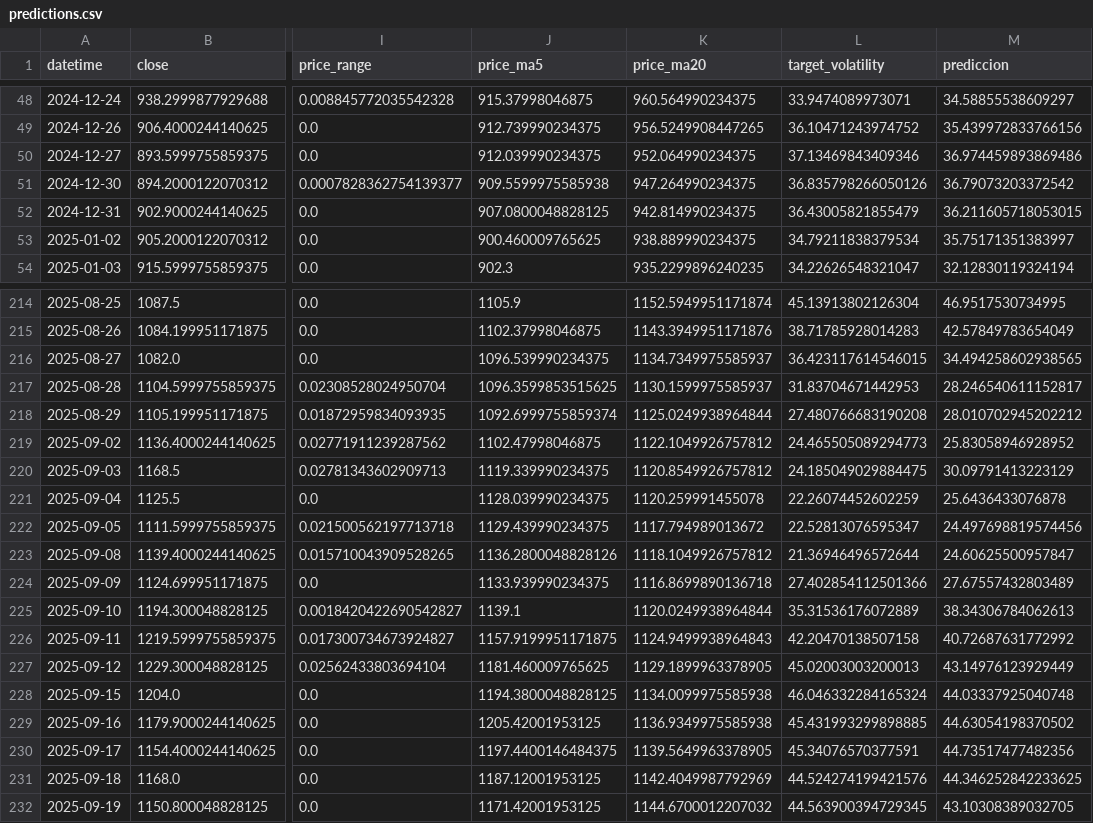
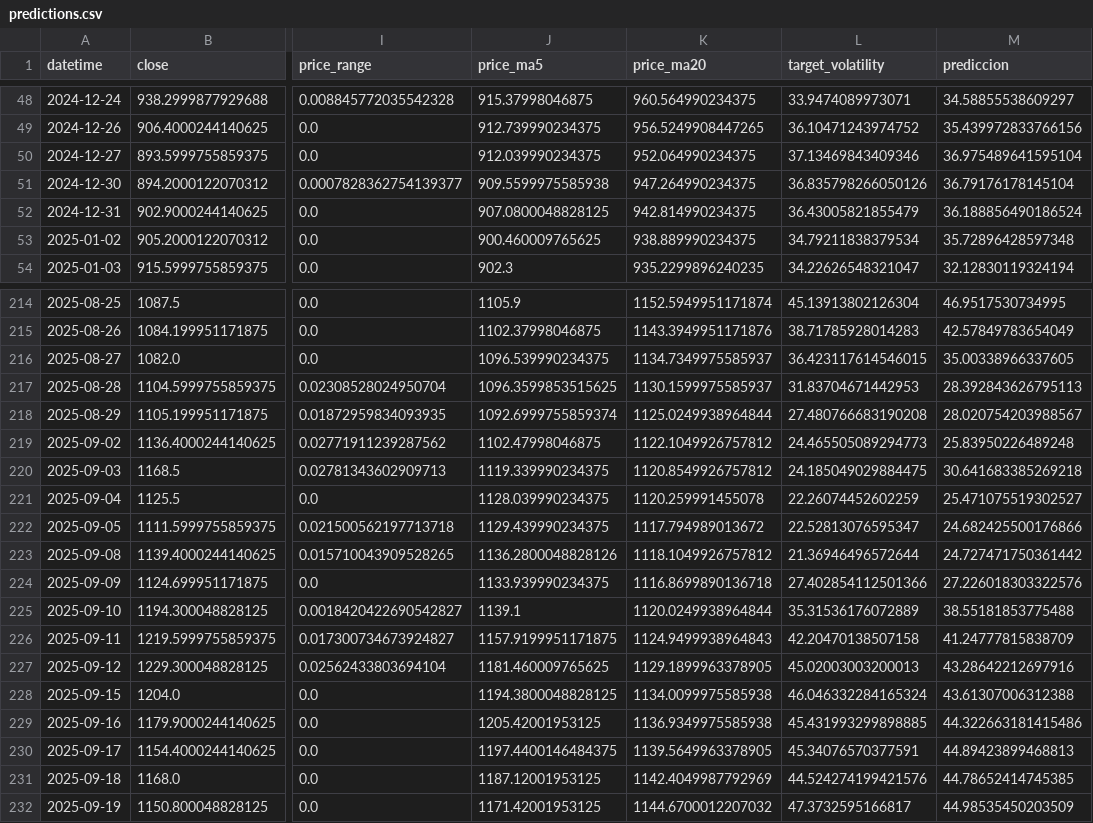
Before and after one commit to gedar1971/integrative_project_v, a CSV file: src/palladium/static/data/predictions.csv, drawn as a sheet; only a part is shown, gaps mark what is left out; the diff covers the shown part only; the diff names each change by its address in the sheet, - before the commit and + after, or states it on an @@ line.

```diff
--- a/src/palladium/static/data/predictions.csv
+++ b/src/palladium/static/data/predictions.csv
-M50 (prediccion): 36.974459893869486
+M50 (prediccion): 36.975489641595104
-M51 (prediccion): 36.79073203372542
+M51 (prediccion): 36.79176178145104
-M52 (prediccion): 36.211605718053015
+M52 (prediccion): 36.188856490186524
-M53 (prediccion): 35.75171351383997
+M53 (prediccion): 35.72896428597348
-M216 (prediccion): 34.494258602938565
+M216 (prediccion): 35.00338966337605
-M217 (prediccion): 28.246540611152817
+M217 (prediccion): 28.392843626795113
-M218 (prediccion): 28.010702945202212
+M218 (prediccion): 28.020754203988567
-M219 (prediccion): 25.83058946928952
+M219 (prediccion): 25.83950226489248
-M220 (prediccion): 30.09791413223129
+M220 (prediccion): 30.641683385269218
-M221 (prediccion): 25.6436433076878
+M221 (prediccion): 25.471075519302527
-M222 (prediccion): 24.497698819574456
+M222 (prediccion): 24.682425500176866
-M223 (prediccion): 24.60625500957847
+M223 (prediccion): 24.727471750361442
-M224 (prediccion): 27.67557432803489
+M224 (prediccion): 27.226018303322576
-M225 (prediccion): 38.34306784062613
+M225 (prediccion): 38.55181853775488
-M226 (prediccion): 40.72687631772992
+M226 (prediccion): 41.24777815838709
-M227 (prediccion): 43.14976123929449
+M227 (prediccion): 43.28642212697916
-M228 (prediccion): 44.03337925040748
+M228 (prediccion): 43.61307006312388
-M229 (prediccion): 44.63054198370502
+M229 (prediccion): 44.322663181415486
-M230 (prediccion): 44.73517477482356
+M230 (prediccion): 44.89423899468813
-M231 (prediccion): 44.346252842233625
+M231 (prediccion): 44.78652414745385
-L232 (target_volatility): 44.563900394729345
+L232 (target_volatility): 47.3732595166817
-M232 (prediccion): 43.10308389032705
+M232 (prediccion): 44.98535450203509
```
Also changed, not shown: 69 edited cells elsewhere in this file, src/palladium/static/data/historical.csv, 3 other files.
